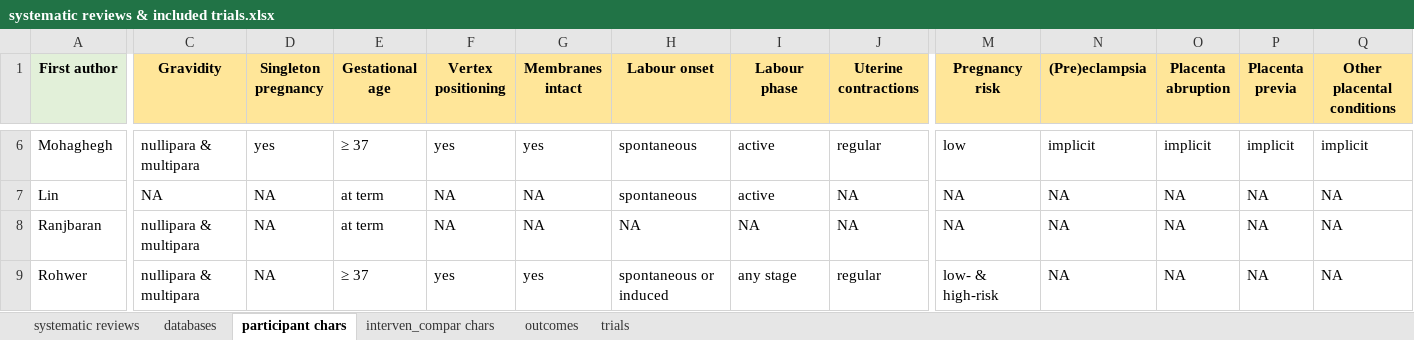
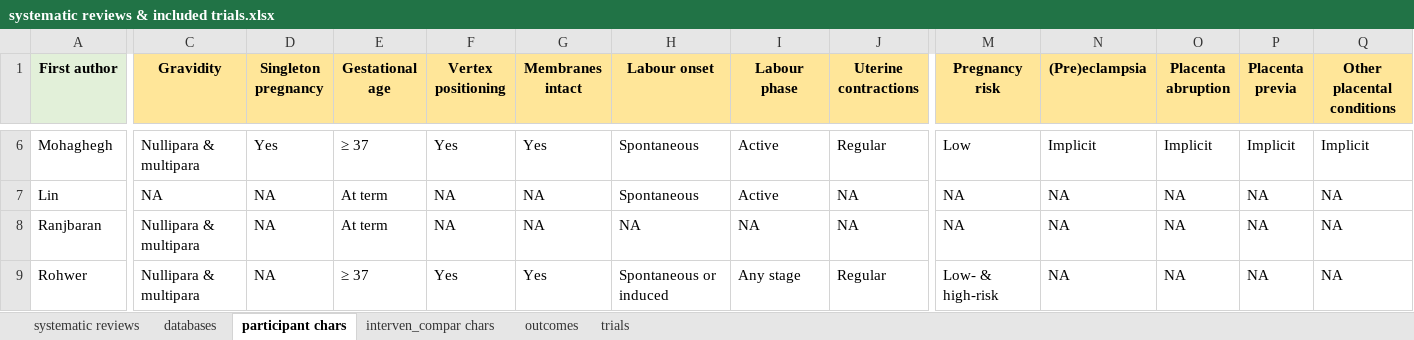
Before and after one commit to LoukiaSpin/Shiny-systematic-reviews-midwifery, an Excel workbook: data/systematic reviews & included trials.xlsx, sheet participant chars, drawn as a sheet; only a part is shown, gaps mark what is left out; values as stored, in another font and other column widths than the file's, no borders; the diff covers the shown part only; the diff names each change by its address in the sheet, - before the commit and + after, or states it on an @@ line.

```diff
--- a/data/systematic reviews & included trials.xlsx (sheet participant chars)
+++ b/data/systematic reviews & included trials.xlsx (sheet participant chars)
-C6 (Gravidity): nullipara & multipara
+C6 (Gravidity): Nullipara & multipara
-D6 (Singleton pregnancy): yes
+D6 (Singleton pregnancy): Yes
-F6 (Vertex positioning): yes
+F6 (Vertex positioning): Yes
-G6 (Membranes intact): yes
+G6 (Membranes intact): Yes
-H6:H7 (Labour onset): spontaneous
+H6:H7 (Labour onset): Spontaneous
-I6:I7 (Labour phase): active
+I6:I7 (Labour phase): Active
-J6 (Uterine contractions): regular
+J6 (Uterine contractions): Regular
-M6 (Pregnancy risk): low
+M6 (Pregnancy risk): Low
-N6 ((Pre)eclampsia): implicit
+N6 ((Pre)eclampsia): Implicit
-O6 (Placenta abruption): implicit
+O6 (Placenta abruption): Implicit
-P6 (Placenta previa): implicit
+P6 (Placenta previa): Implicit
-Q6 (Other placental conditions): implicit
+Q6 (Other placental conditions): Implicit
-E7:E8 (Gestational age): at term
+E7:E8 (Gestational age): At term
-C8:C9 (Gravidity): nullipara & multipara
+C8:C9 (Gravidity): Nullipara & multipara
-F9 (Vertex positioning): yes
+F9 (Vertex positioning): Yes
-G9 (Membranes intact): yes
+G9 (Membranes intact): Yes
-H9 (Labour onset): spontaneous or induced
+H9 (Labour onset): Spontaneous or induced
-I9 (Labour phase): any stage
+I9 (Labour phase): Any stage
-J9 (Uterine contractions): regular
+J9 (Uterine contractions): Regular
-M9 (Pregnancy risk): low- & high-risk
+M9 (Pregnancy risk): Low- & high-risk
```
Also changed, not shown: 33 edited cells elsewhere in this sheet, sheet interven_compar chars, 3 other files.
